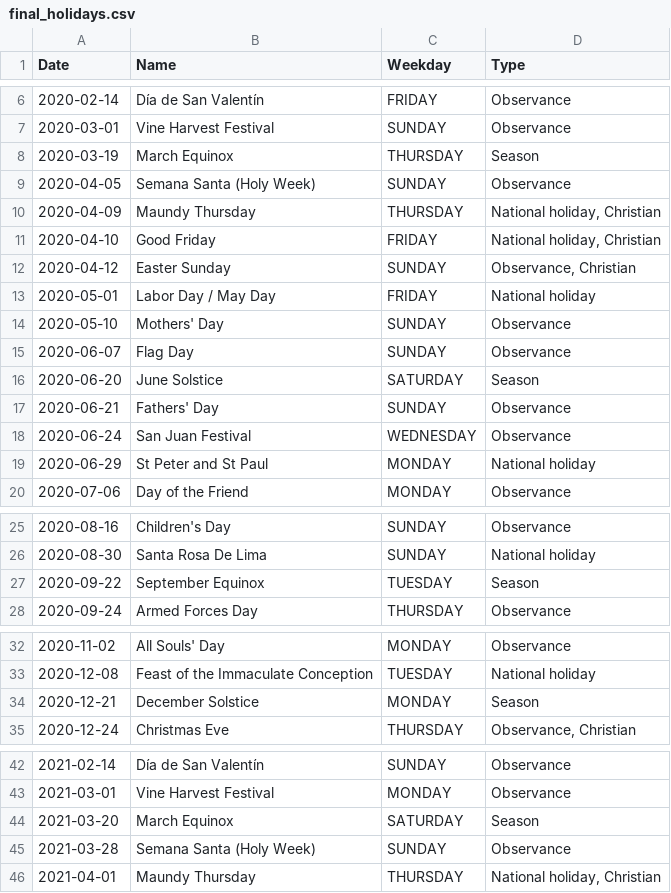
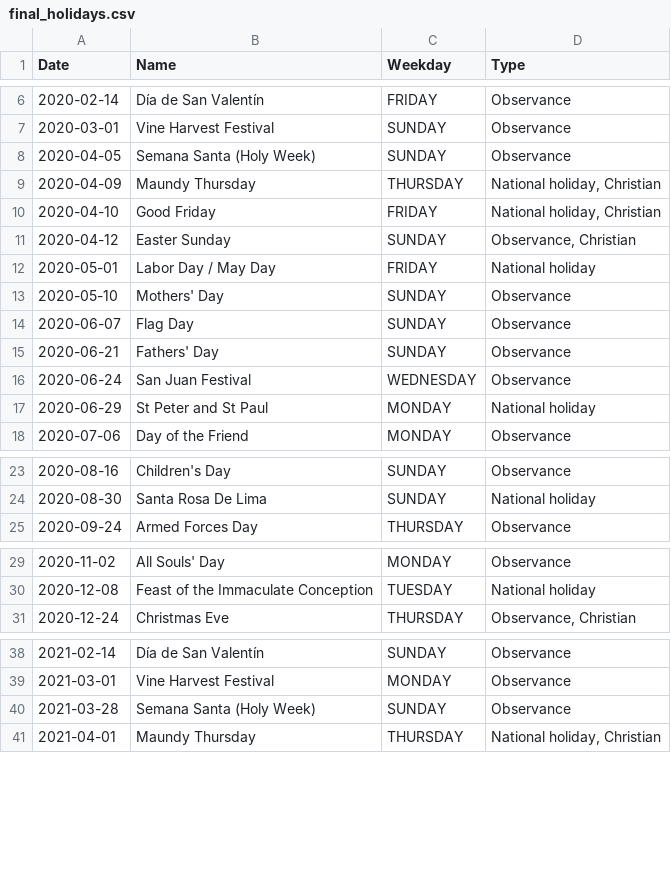
Before and after one commit to Edurz135/ATM-Cash-Flow-Prediction, a CSV file: datafest/data/final_holidays.csv, drawn as a sheet; only a part is shown, gaps mark what is left out; the diff covers the shown part only; the diff names each change by its address in the sheet, - before the commit and + after, or states it on an @@ line.

Commit message:
filtering holidays

```diff
--- a/datafest/data/final_holidays.csv
+++ b/datafest/data/final_holidays.csv
-row 8: 2020-03-19 | March Equinox | THURSDAY | Season
-row 16: 2020-06-20 | June Solstice | SATURDAY | Season
-row 27: 2020-09-22 | September Equinox | TUESDAY | Season
-row 34: 2020-12-21 | December Solstice | MONDAY | Season
-row 44: 2021-03-20 | March Equinox | SATURDAY | Season
```
Also changed, not shown: 14 removed rows elsewhere in this file, 1 other file.
